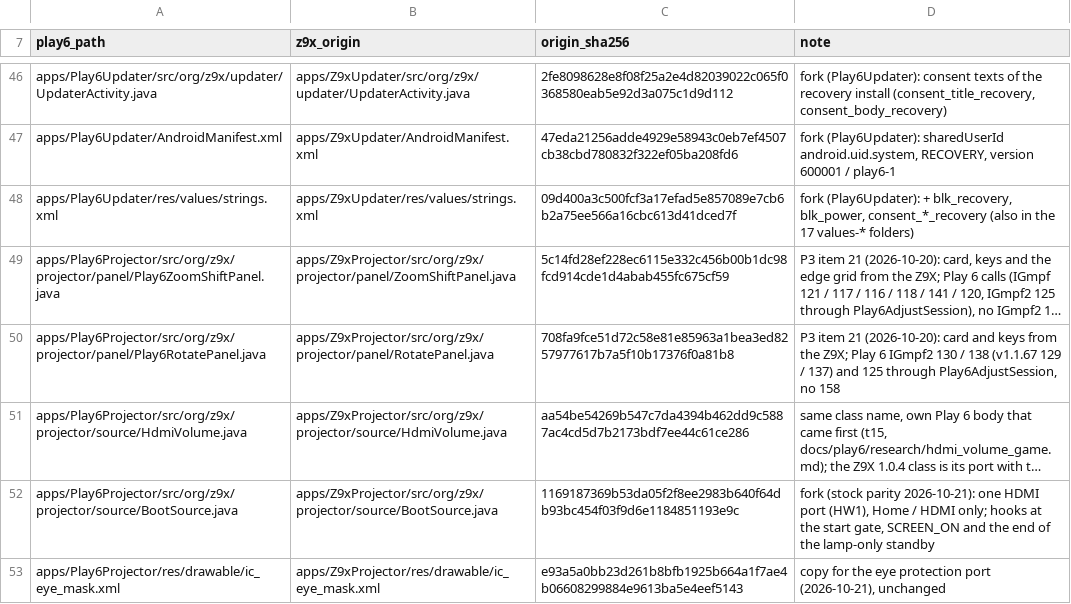
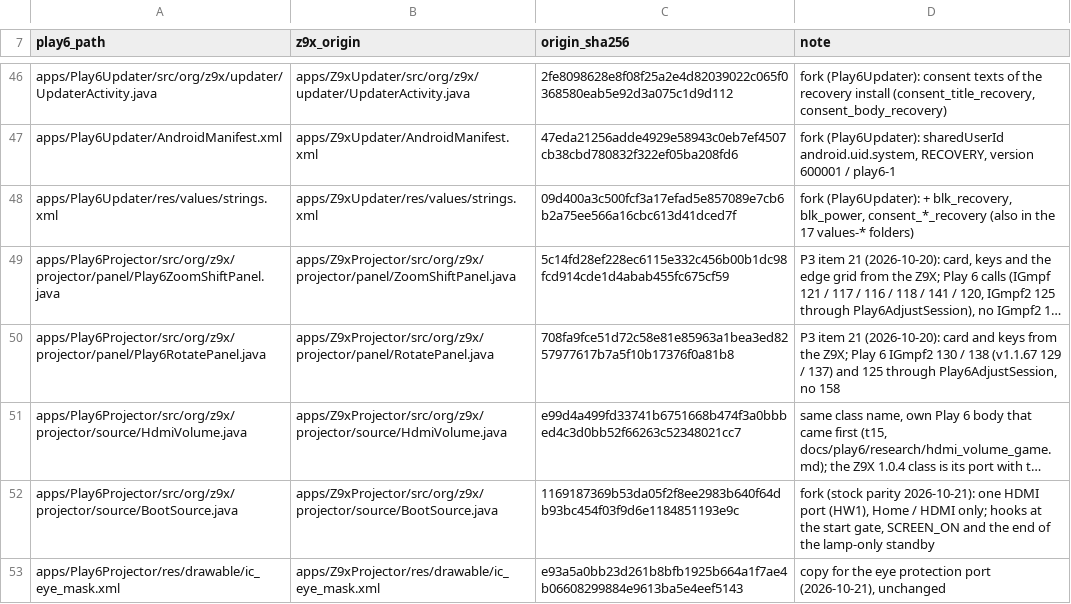
Before and after one commit to kmuradoff/lumen-os, a TSV file: tools/play6/forks.tsv, drawn as a sheet; only a part is shown, gaps mark what is left out; long unchanged cells end in …; the diff names each change by its address in the sheet, - before the commit and + after, or states it on an @@ line.

Commit message:
Z9xProjector: Bluetooth audio plays, faster output switch
The vendor audio HAL forwards sound to A2DP only while its sink device is
A2DP, which only the xgimi_audiopath_switch_end parameter sets; Lumen never
sent it, so a connected speaker stayed silent. Send switch_end=3 after the
Bluetooth path and switch_end=0 (with spk_volume stored) when leaving it.
The HAL then also compensates the A2DP latency for every app. The switch
debounce drops from 1 s to 300 ms. Tested on the owner's Z9X.

```diff
--- a/tools/play6/forks.tsv
+++ b/tools/play6/forks.tsv
-C51 (origin_sha256): aa54be54269b547c7da4394b462dd9c5887ac4cd5d7b2173bdf7ee44c61ce286
+C51 (origin_sha256): e99d4a499fd33741b6751668b474f3a0bbbed4c3d0bb52f66263c52348021cc7
```
Also changed, not shown: 2 other files.
